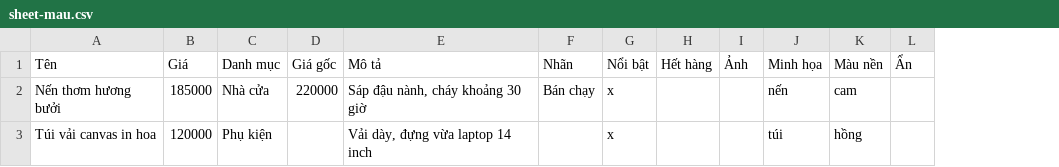
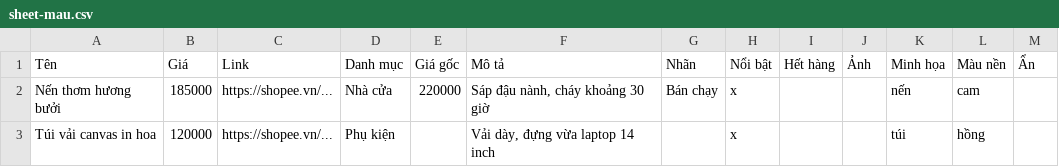
Before and after one commit to tristaamnee/tales, a CSV file: content/stores/sheet-mau.csv, drawn as a sheet; the diff names each change by its address in the sheet, - before the commit and + after, or states it on an @@ line.

```diff
--- a/content/stores/sheet-mau.csv
+++ b/content/stores/sheet-mau.csv
+column C (Link), rows 2-3: https://shopee.vn/... | https://shopee.vn/...
```
Also changed, not shown: 8 other files.
